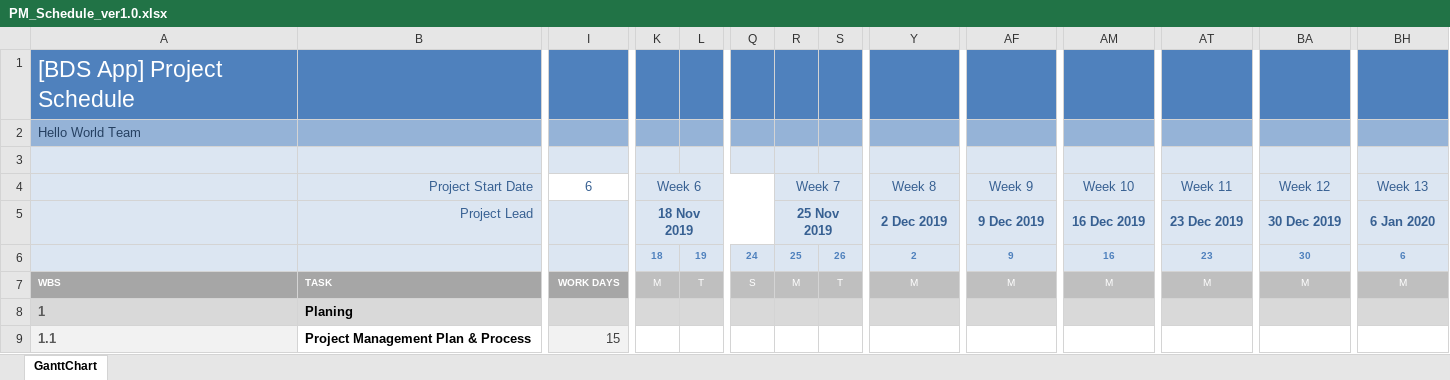
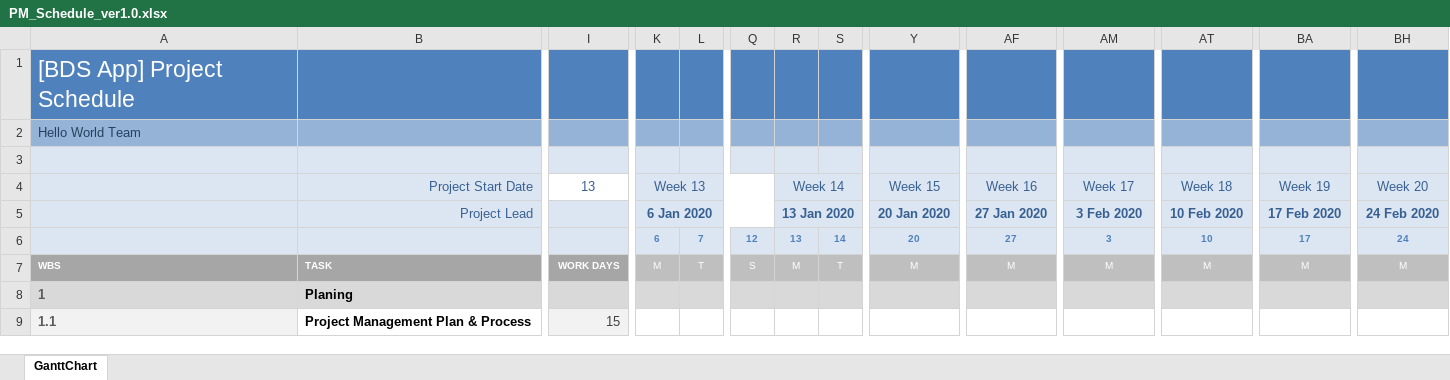
Before and after one commit to DamianHuynh/Capstone-Project, an Excel workbook: Improgress/2. Artifact and Deliverable/Project Monitoring and Control/PM_Schedule_ver1.0.xlsx, sheet GanttChart, drawn as a sheet; only a part is shown, gaps mark what is left out; values as stored, in another font and other column widths than the file's, no borders; charts and pictures and conditional formats not drawn; removed rows and columns are numbered as before the commit, all else as after; rows hold the shown columns only; the diff names each change by its address in the sheet, - before the commit and + after, or states it on an @@ line.

```diff
--- a/Improgress/2. Artifact and Deliverable/Project Monitoring and Control/PM_Schedule_ver1.0.xlsx (sheet GanttChart)
+++ b/Improgress/2. Artifact and Deliverable/Project Monitoring and Control/PM_Schedule_ver1.0.xlsx (sheet GanttChart)
-I4: 6
+I4: 13
-K4: Week 6
+K4: Week 13
-R4: Week 7
+R4: Week 14
-Y4: Week 8
+Y4: Week 15
-AF4: Week 9
+AF4: Week 16
-AM4: Week 10
+AM4: Week 17
-AT4: Week 11
+AT4: Week 18
-BA4: Week 12
+BA4: Week 19
-BH4: Week 13
+BH4: Week 20
-row 5:  | Project Lead |  | 18 Nov 2019 |  |  | 25 Nov 2019 |  | 2 Dec 2019 | 9 Dec 2019 | 16 Dec 2019 | 23 Dec 2019 | 30 Dec 2019 | 6 Jan 2020
-row 6:  |  |  | 18 | 19 | 24 | 25 | 26 | 2 | 9 | 16 | 23 | 30 | 6
+row 5:  | Project Lead |  | 6 Jan 2020 |  |  | 13 Jan 2020 |  | 20 Jan 2020 | 27 Jan 2020 | 3 Feb 2020 | 10 Feb 2020 | 17 Feb 2020 | 24 Feb 2020
+row 6:  |  |  | 6 | 7 | 12 | 13 | 14 | 20 | 27 | 3 | 10 | 17 | 24
```
Also changed, not shown: Improgress/2. Artifact and Deliverable/Test case/K22T1_TeamBDS_ TC_Addthôngtintaikhoan.xlsx, Improgress/4. Timelog/PM_TimeLog.xlsx, 15 other files.
